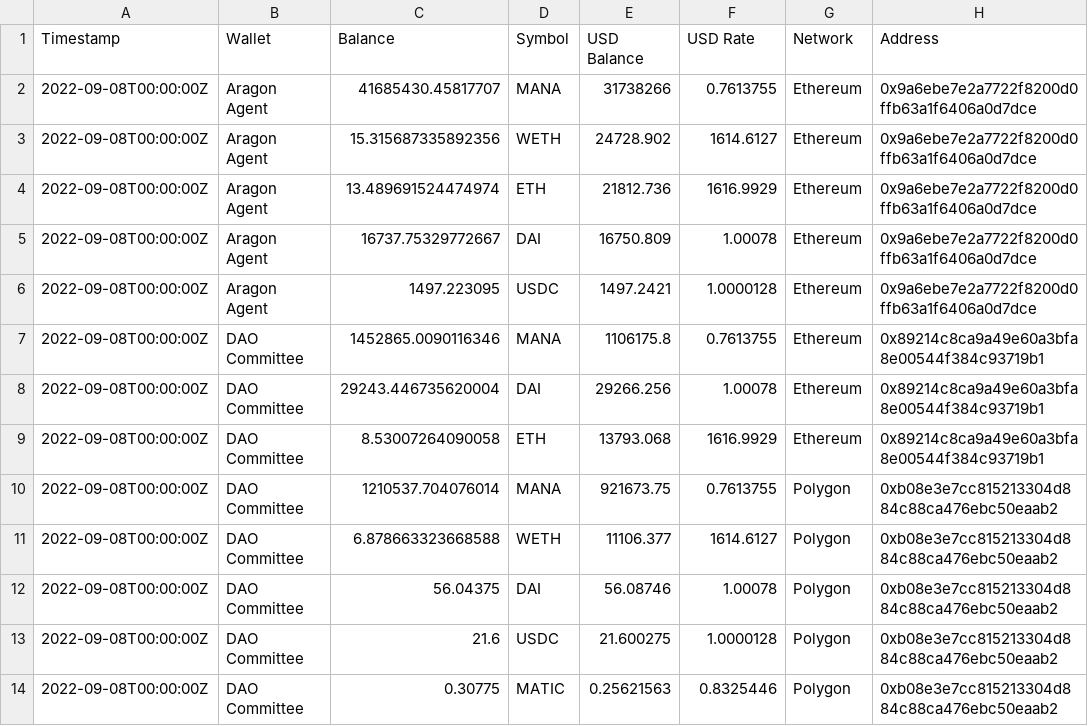
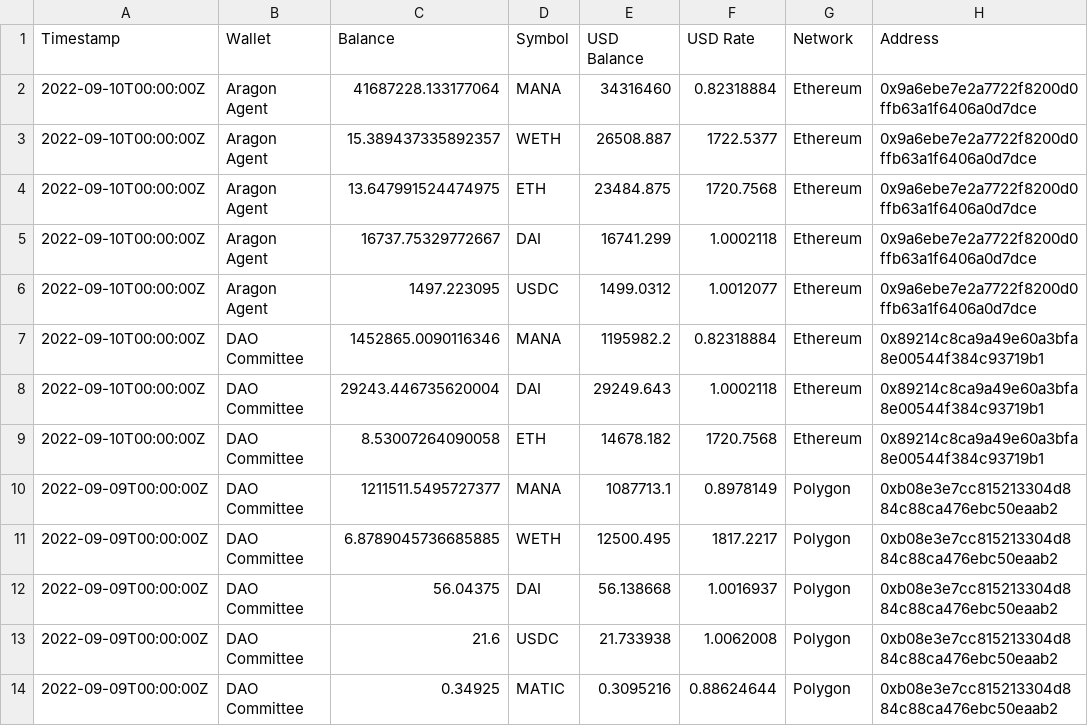
Before and after one commit to Decentraland-DAO/transparency, a CSV file: balances.csv, drawn as a sheet; only a part is shown; the diff names each change by its address in the sheet, - before the commit and + after, or states it on an @@ line.

```diff
--- a/balances.csv
+++ b/balances.csv
-A2:A9 (Timestamp): 2022-09-08T00:00:00Z
+A2:A9 (Timestamp): 2022-09-10T00:00:00Z
-C2 (Balance): 41685430.45817707
+C2 (Balance): 41687228.133177064
-E2 (USD Balance): 31738266
+E2 (USD Balance): 34316460
-F2 (USD Rate): 0.7613755
+F2 (USD Rate): 0.82318884
-C3 (Balance): 15.315687335892356
+C3 (Balance): 15.389437335892357
-E3 (USD Balance): 24728.902
+E3 (USD Balance): 26508.887
-F3 (USD Rate): 1614.6127
+F3 (USD Rate): 1722.5377
-C4 (Balance): 13.489691524474974
+C4 (Balance): 13.647991524474975
-E4 (USD Balance): 21812.736
+E4 (USD Balance): 23484.875
-F4 (USD Rate): 1616.9929
+F4 (USD Rate): 1720.7568
-E5 (USD Balance): 16750.809
+E5 (USD Balance): 16741.299
-F5 (USD Rate): 1.00078
+F5 (USD Rate): 1.0002118
-E6 (USD Balance): 1497.2421
+E6 (USD Balance): 1499.0312
-F6 (USD Rate): 1.0000128
+F6 (USD Rate): 1.0012077
-E7 (USD Balance): 1106175.8
+E7 (USD Balance): 1195982.2
-F7 (USD Rate): 0.7613755
+F7 (USD Rate): 0.82318884
-E8 (USD Balance): 29266.256
+E8 (USD Balance): 29249.643
-F8 (USD Rate): 1.00078
+F8 (USD Rate): 1.0002118
-E9 (USD Balance): 13793.068
+E9 (USD Balance): 14678.182
-F9 (USD Rate): 1616.9929
+F9 (USD Rate): 1720.7568
-A10:A14 (Timestamp): 2022-09-08T00:00:00Z
+A10:A14 (Timestamp): 2022-09-09T00:00:00Z
-C10 (Balance): 1210537.704076014
+C10 (Balance): 1211511.5495727377
-E10 (USD Balance): 921673.75
+E10 (USD Balance): 1087713.1
-F10 (USD Rate): 0.7613755
+F10 (USD Rate): 0.8978149
-C11 (Balance): 6.878663323668588
+C11 (Balance): 6.8789045736685885
-E11 (USD Balance): 11106.377
+E11 (USD Balance): 12500.495
-F11 (USD Rate): 1614.6127
+F11 (USD Rate): 1817.2217
-E12 (USD Balance): 56.08746
+E12 (USD Balance): 56.138668
-F12 (USD Rate): 1.00078
+F12 (USD Rate): 1.0016937
-E13 (USD Balance): 21.600275
+E13 (USD Balance): 21.733938
-F13 (USD Rate): 1.0000128
+F13 (USD Rate): 1.0062008
-C14 (Balance): 0.30775
+C14 (Balance): 0.34925
-E14 (USD Balance): 0.25621563
+E14 (USD Balance): 0.3095216
-F14 (USD Rate): 0.8325446
+F14 (USD Rate): 0.88624644
```
Also changed, not shown: collections.csv, curations.csv, 16 other files.
